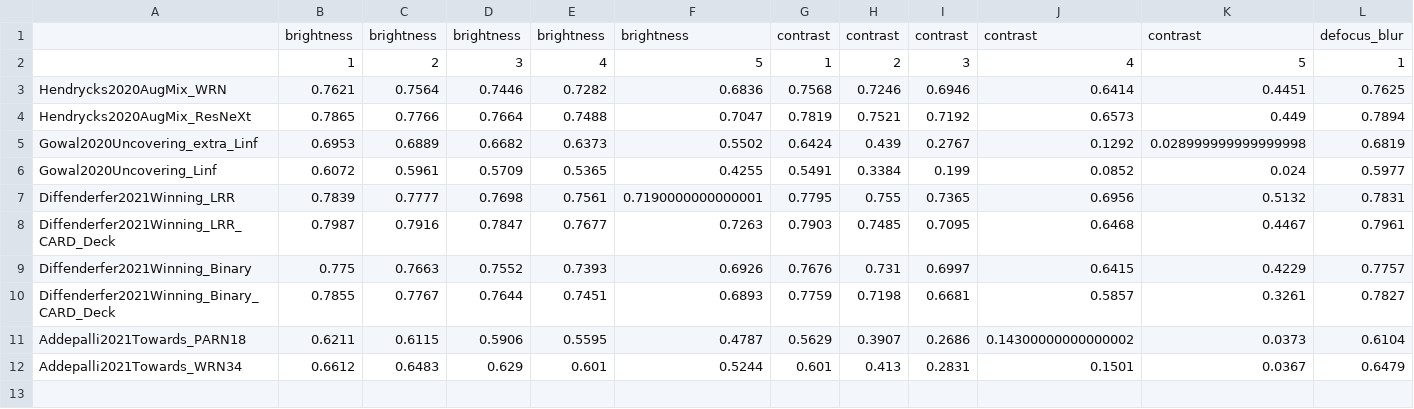
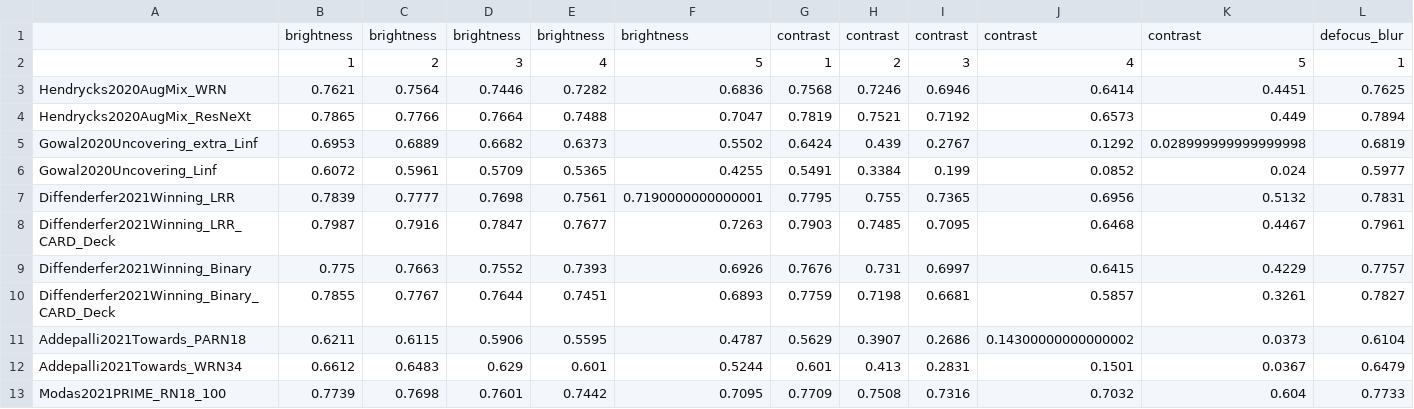
Before and after one commit to abhhfcgjk/ufbrp, a CSV file: model_info/cifar100/corruptions/unaggregated_results.csv, drawn as a sheet; only a part is shown; rows hold the shown columns only; the diff names each change by its address in the sheet, - before the commit and + after, or states it on an @@ line.

Commit message:
Modas2021_PRIME models added

```diff
--- a/model_info/cifar100/corruptions/unaggregated_results.csv
+++ b/model_info/cifar100/corruptions/unaggregated_results.csv
+row 13: Modas2021PRIME_RN18_100 | 0.7739 | 0.7698 | 0.7601 | 0.7442 | 0.7095 | 0.7709 | 0.7508 | 0.7316 | 0.7032 | 0.604 | 0.7733
```
Also changed, not shown: model_info/cifar10/corruptions/unaggregated_results.csv, 5 other files.
